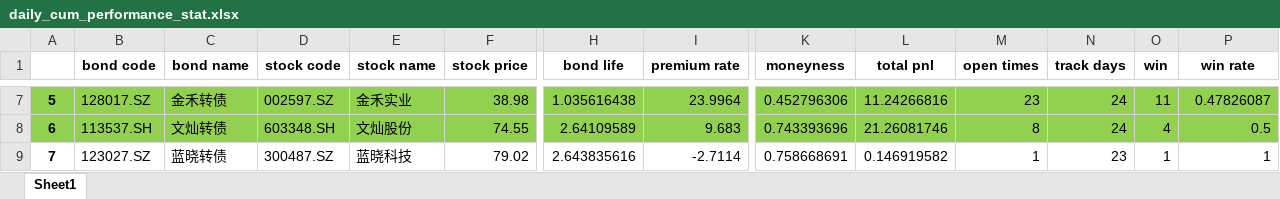
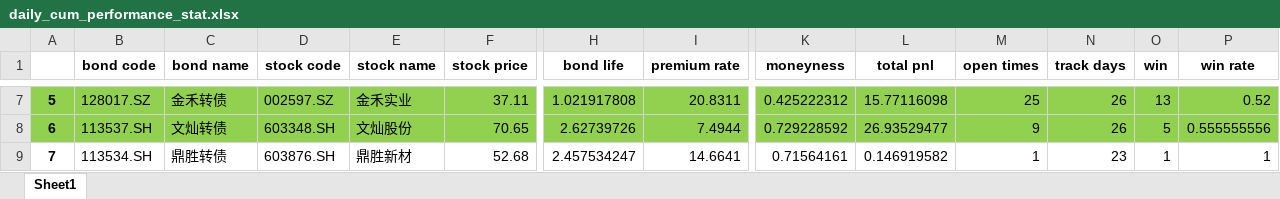
Before and after one commit to PXY11/cms, an Excel workbook: daily_cum_performance_stat.xlsx, sheet Sheet1, drawn as a sheet; only a part is shown, gaps mark what is left out; values as stored, in another font and other column widths than the file's, no borders; the diff covers the shown part only; the diff names each change by its address in the sheet, - before the commit and + after, or states it on an @@ line.

```diff
--- a/daily_cum_performance_stat.xlsx (sheet Sheet1)
+++ b/daily_cum_performance_stat.xlsx (sheet Sheet1)
-F7 (stock price): 38.98
+F7 (stock price): 37.11
-H7 (bond life): 1.035616438
+H7 (bond life): 1.021917808
-I7 (premium rate): 23.9964
+I7 (premium rate): 20.8311
-K7 (moneyness): 0.452796306
+K7 (moneyness): 0.425222312
-L7 (total pnl): 11.24266816
+L7 (total pnl): 15.77116098
-M7 (open times): 23
+M7 (open times): 25
-N7:N8 (track days): 24
+N7:N8 (track days): 26
-O7 (win): 11
+O7 (win): 13
-P7 (win rate): 0.47826087
+P7 (win rate): 0.52
-F8 (stock price): 74.55
+F8 (stock price): 70.65
-H8 (bond life): 2.64109589
+H8 (bond life): 2.62739726
-I8 (premium rate): 9.683
+I8 (premium rate): 7.4944
-K8 (moneyness): 0.743393696
+K8 (moneyness): 0.729228592
-L8 (total pnl): 21.26081746
+L8 (total pnl): 26.93529477
-M8 (open times): 8
+M8 (open times): 9
-O8 (win): 4
+O8 (win): 5
-P8 (win rate): 0.5
+P8 (win rate): 0.555555556
-B9 (bond code): 123027.SZ
+B9 (bond code): 113534.SH
-C9 (bond name): 蓝晓转债
+C9 (bond name): 鼎胜转债
-D9 (stock code): 300487.SZ
+D9 (stock code): 603876.SH
-E9 (stock name): 蓝晓科技
+E9 (stock name): 鼎胜新材
-F9 (stock price): 79.02
+F9 (stock price): 52.68
-H9 (bond life): 2.643835616
+H9 (bond life): 2.457534247
-I9 (premium rate): -2.7114
+I9 (premium rate): 14.6641
-K9 (moneyness): 0.758668691
+K9 (moneyness): 0.71564161
```
Also changed, not shown: 154 edited cells and cell formats elsewhere in this sheet, 37 other files.
